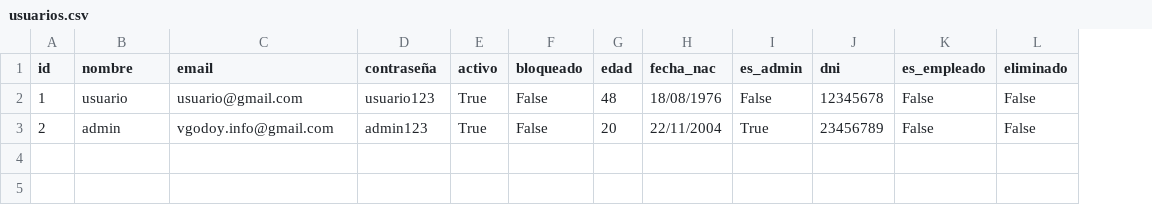
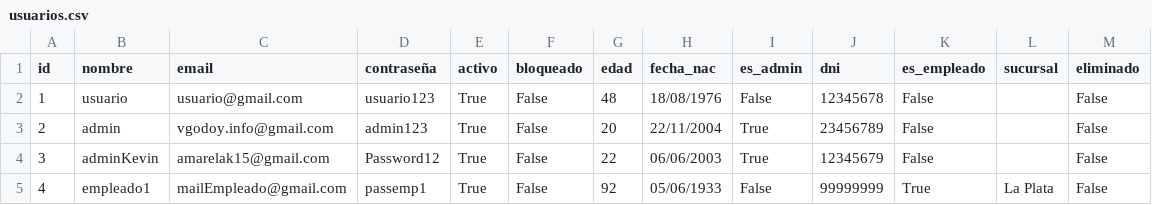
Before and after one commit to valengodoy/alquilerVehiculos, a CSV file: data/usuarios.csv, drawn as a sheet; the diff names each change by its address in the sheet, - before the commit and + after, or states it on an @@ line.

Commit message:
Funcionalidad de registrar empleado

```diff
--- a/data/usuarios.csv
+++ b/data/usuarios.csv
+column L (sucursal), empty
+row 4: 3 | adminKevin | amarelak15@gmail.com | Password12 | True | False | 22 | 06/06/2003 | True | 12345679 | False |  | False
+row 5: 4 | empleado1 | mailEmpleado@gmail.com | passemp1 | True | False | 92 | 05/06/1933 | False | 99999999 | True | La Plata | False
```
Also changed, not shown: 3 other files.
